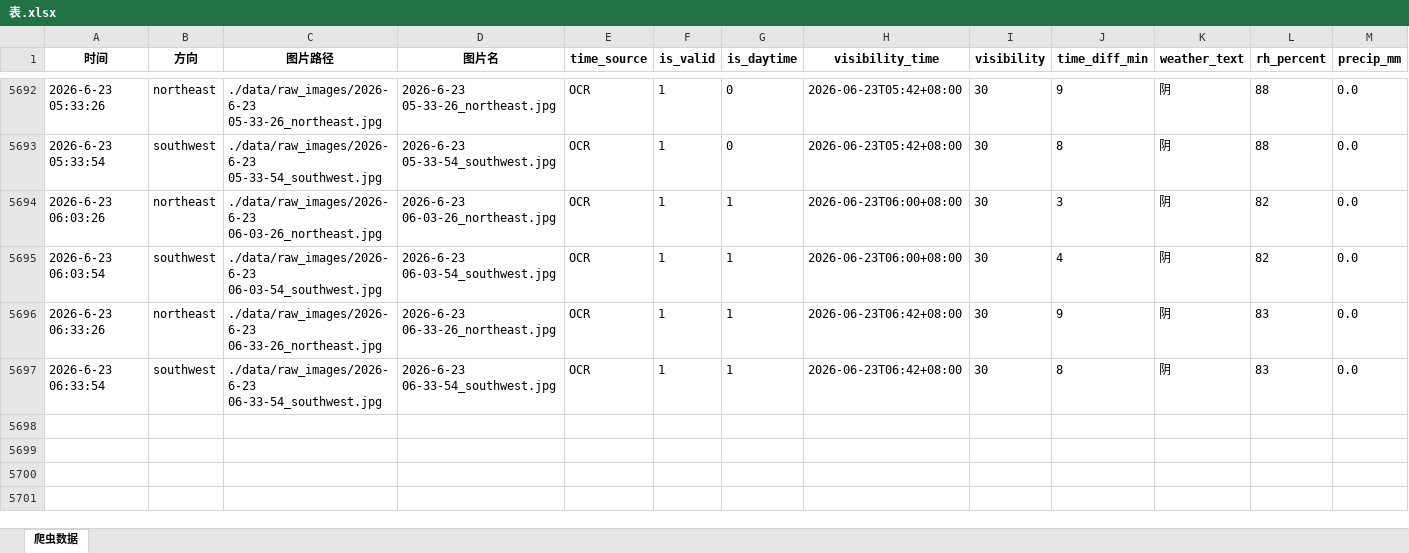
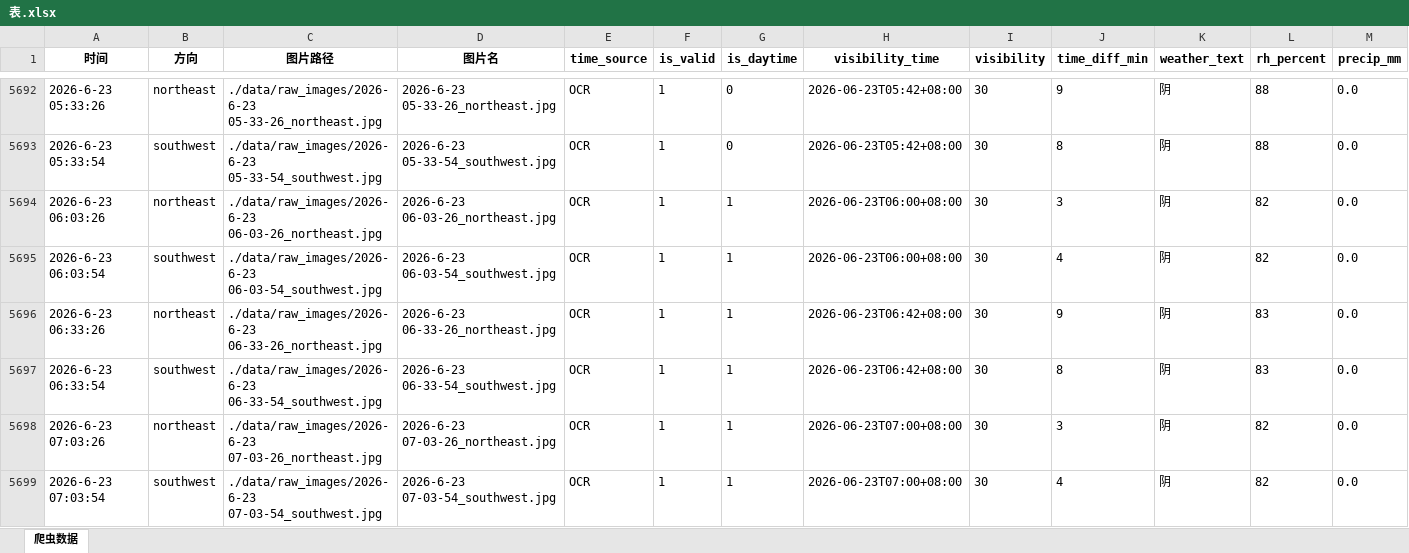
Before and after one commit to xiiiiiiiiiiier/fictional-octo-journey, an Excel workbook: 时刻爬取/data/metadata/表.xlsx, sheet 爬虫数据, drawn as a sheet; only a part is shown, gaps mark what is left out; values as stored, in another font and other column widths than the file's, no borders; rows hold the shown columns only; the diff names each change by its address in the sheet, - before the commit and + after, or states it on an @@ line.

```diff
--- a/时刻爬取/data/metadata/表.xlsx (sheet 爬虫数据)
+++ b/时刻爬取/data/metadata/表.xlsx (sheet 爬虫数据)
+row 5698: 2026-6-23 07:03:26 | northeast | ./data/raw_images/2026-6-23 07-03-26_northeast.jpg | 2026-6-23 07-03-26_northeast.jpg | OCR | 1 | 1 | 2026-06-23T07:00+08:00 | 30 | 3 | 阴 | 82 | 0.0
+row 5699: 2026-6-23 07:03:54 | southwest | ./data/raw_images/2026-6-23 07-03-54_southwest.jpg | 2026-6-23 07-03-54_southwest.jpg | OCR | 1 | 1 | 2026-06-23T07:00+08:00 | 30 | 4 | 阴 | 82 | 0.0
```
Also changed, not shown: 2 other files.
